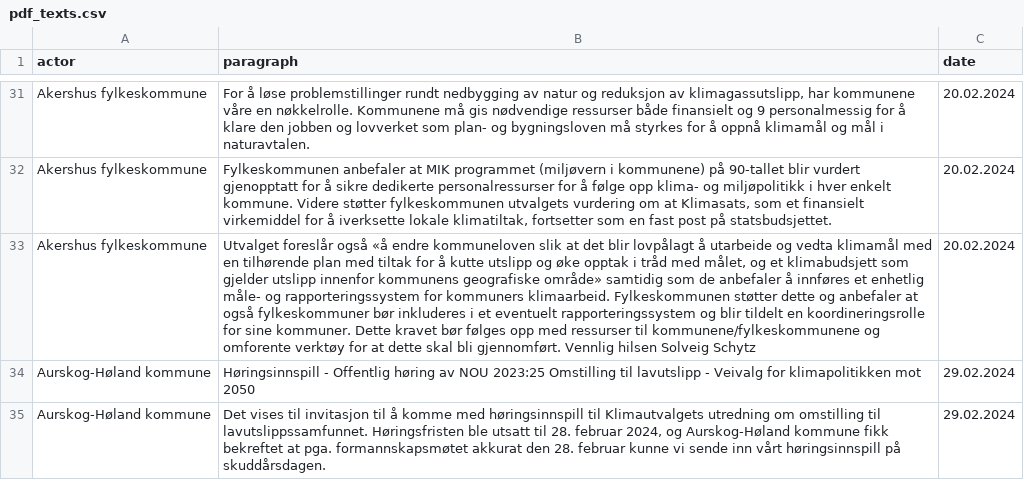
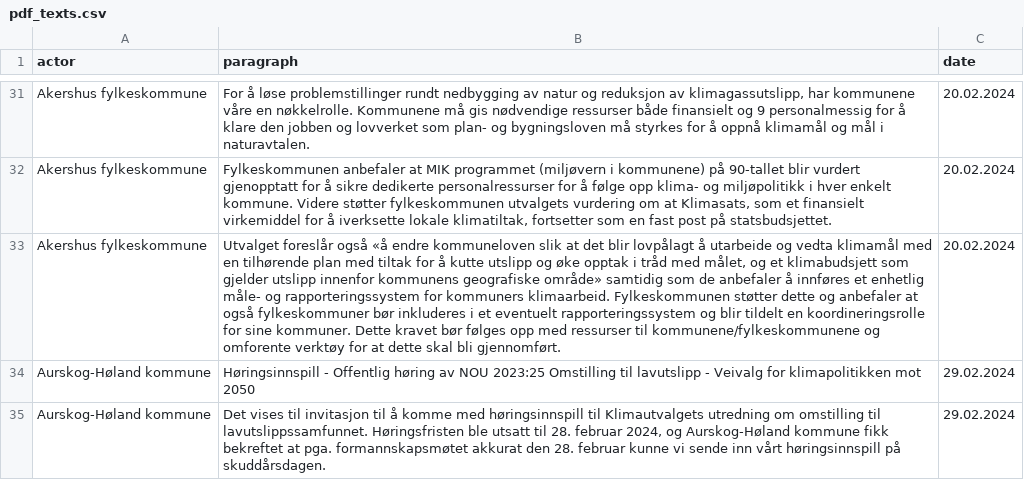
Before and after one commit to henriklarsen28/ArgumentMiningNOUs, a CSV file: dataset/pdf_texts.csv, drawn as a sheet; only a part is shown, gaps mark what is left out; the diff covers the shown part only; the diff names each change by its address in the sheet, - before the commit and + after, or states it on an @@ line.

```diff
--- a/dataset/pdf_texts.csv
+++ b/dataset/pdf_texts.csv
-B33 (paragraph): …bli gjennomført. Vennlig hilsen Solveig Schytz
+B33 (paragraph): …bli gjennomført.
```
Also changed, not shown: 10 removed rows and 6 edited cells elsewhere in this file, 6 other files.
